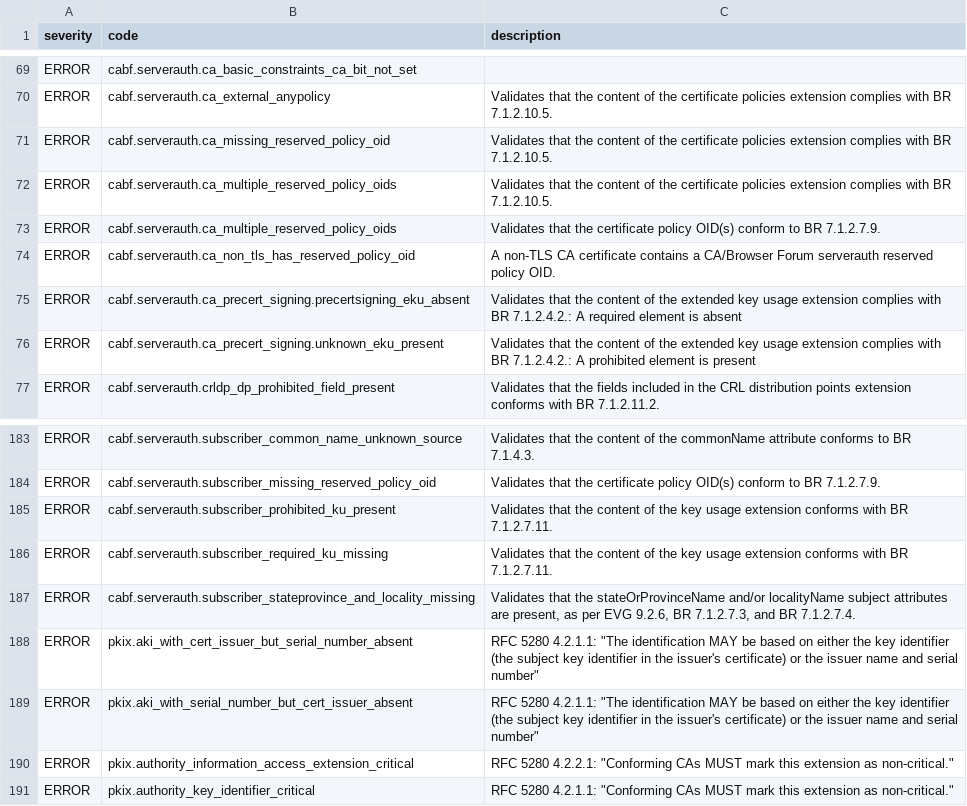
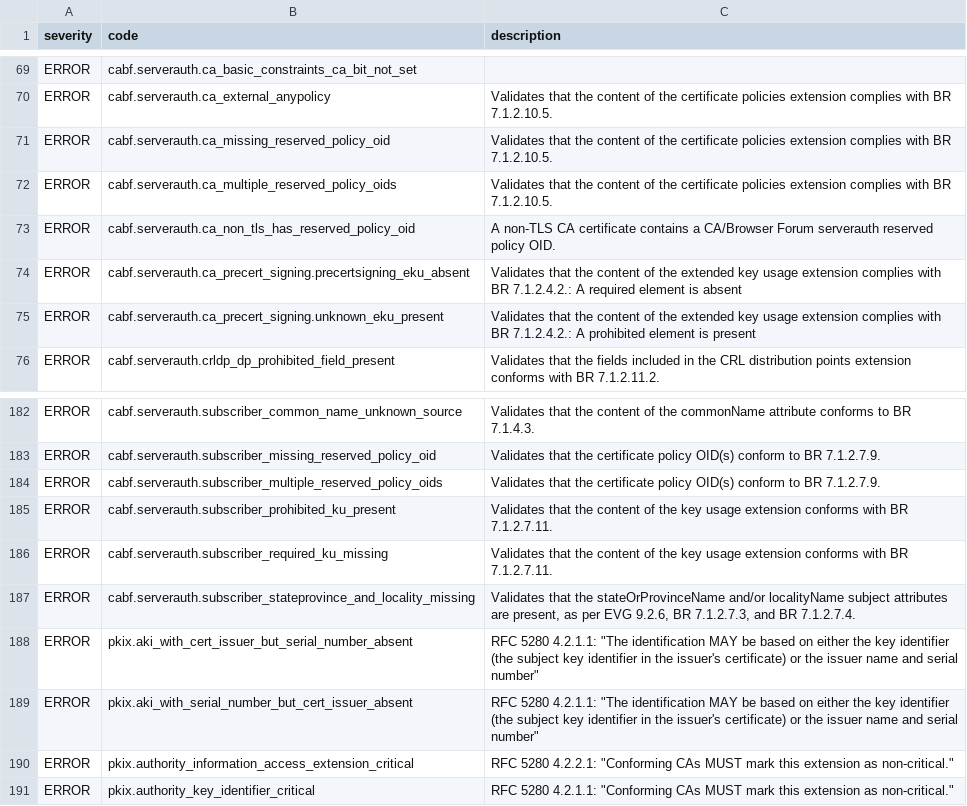
Before and after one commit to digicert/pkilint, a CSV file: pkilint/cabf/serverauth/finding_metadata.csv, drawn as a sheet; only a part is shown, gaps mark what is left out.

Commit message:
Fix typo in finding code for multiple reserved policy OIDs in TLS BR subscriber certificates (#123)

```diff
--- a/pkilint/cabf/serverauth/finding_metadata.csv
+++ b/pkilint/cabf/serverauth/finding_metadata.csv
@@ -72,3 +72,2 @@ ERROR,cabf.serverauth.ca_missing_reserved_policy_oid,Validates that the content
 ERROR,cabf.serverauth.ca_multiple_reserved_policy_oids,Validates that the content of the certificate policies extension complies with BR 7.1.2.10.5.
-ERROR,cabf.serverauth.ca_multiple_reserved_policy_oids,Validates that the certificate policy OID(s) conform to BR 7.1.2.7.9.
 ERROR,cabf.serverauth.ca_non_tls_has_reserved_policy_oid,A non-TLS CA certificate contains a CA/Browser Forum serverauth reserved policy OID.
@@ -184,2 +183,3 @@ ERROR,cabf.serverauth.subscriber_common_name_unknown_source,Validates that the c
 ERROR,cabf.serverauth.subscriber_missing_reserved_policy_oid,Validates that the certificate policy OID(s) conform to BR 7.1.2.7.9.
+ERROR,cabf.serverauth.subscriber_multiple_reserved_policy_oids,Validates that the certificate policy OID(s) conform to BR 7.1.2.7.9.
 ERROR,cabf.serverauth.subscriber_prohibited_ku_present,Validates that the content of the key usage extension conforms with BR 7.1.2.7.11.
```
Also changed, not shown: 4 other files.
